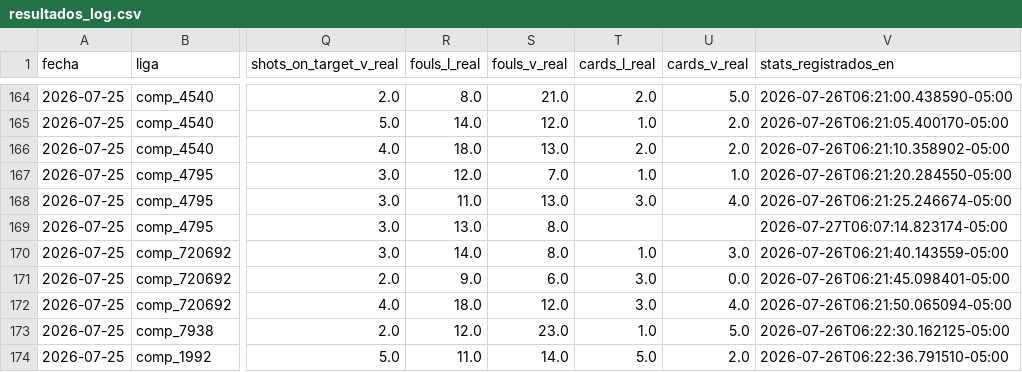
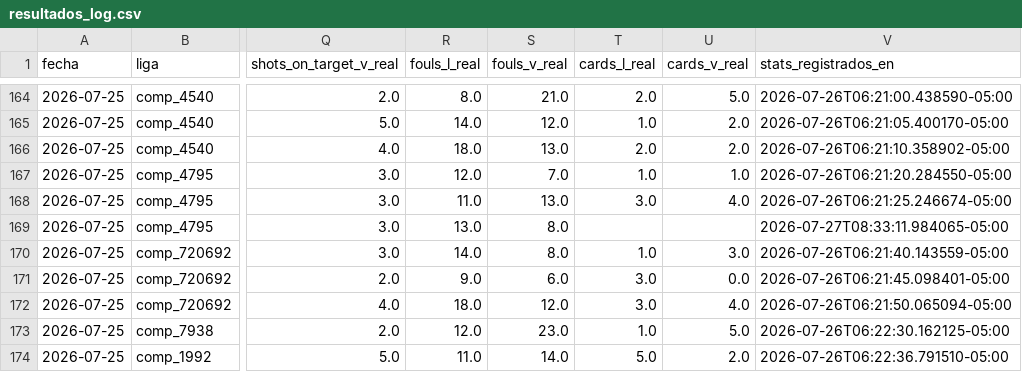
Before and after one commit to Sportpicks/SportPicks-Ligas, a CSV file: Data/resultados_log.csv, drawn as a sheet; only a part is shown, gaps mark what is left out; the diff names each change by its address in the sheet, - before the commit and + after, or states it on an @@ line.

```diff
--- a/Data/resultados_log.csv
+++ b/Data/resultados_log.csv
-V169 (stats_registrados_en): 2026-07-27T06:07:14.823174-05:00
+V169 (stats_registrados_en): 2026-07-27T08:33:11.984065-05:00
```
Also changed, not shown: Data/partidos/proximos.csv, 3 other files.
